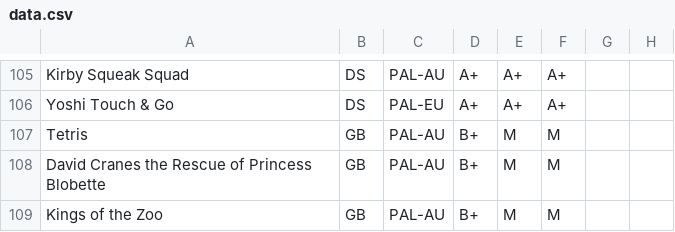
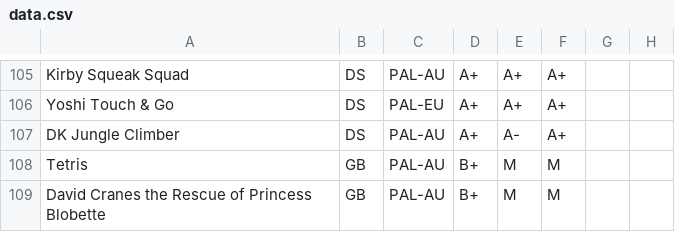
Before and after one commit to YourWishes/Games-List, a CSV file: public/data.csv, drawn as a sheet; only a part is shown, gaps mark what is left out; the shorter side is filled out with more unchanged rows.

Commit message:
added a member of the DK crew

```diff
--- a/public/data.csv
+++ b/public/data.csv
@@ -106,2 +106,3 @@ Kirby Squeak Squad,DS,PAL-AU,A+,A+,A+,,
 Yoshi Touch & Go,DS,PAL-EU,A+,A+,A+,,
+DK Jungle Climber,DS,PAL-AU,A+,A-,A+,,
 Tetris,GB,PAL-AU,B+,M,M,,
```
